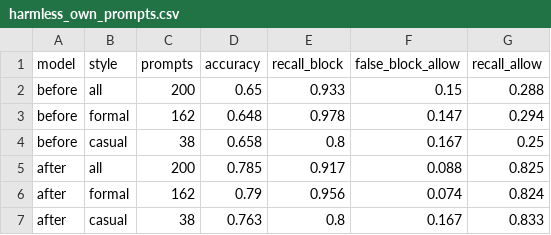
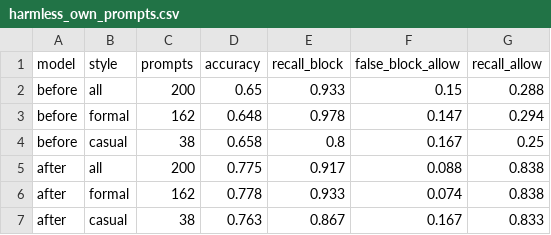
Before and after one commit to annihlj/AIOps_PromptGuard, a CSV file: reports/harmless_own_prompts.csv, drawn as a sheet.

Commit message:
Re-run tfidf_harmless with name-filtered data, update README

```diff
--- a/reports/harmless_own_prompts.csv
+++ b/reports/harmless_own_prompts.csv
@@ -4,4 +4,4 @@ before,formal,162,0.648,0.978,0.147,0.294
 before,casual,38,0.658,0.8,0.167,0.25
-after,all,200,0.785,0.917,0.088,0.825
-after,formal,162,0.79,0.956,0.074,0.824
-after,casual,38,0.763,0.8,0.167,0.833
+after,all,200,0.775,0.917,0.088,0.838
+after,formal,162,0.778,0.933,0.074,0.838
+after,casual,38,0.763,0.867,0.167,0.833
```
Also changed, not shown: reports/harmless_before_after.csv, 2 other files.
